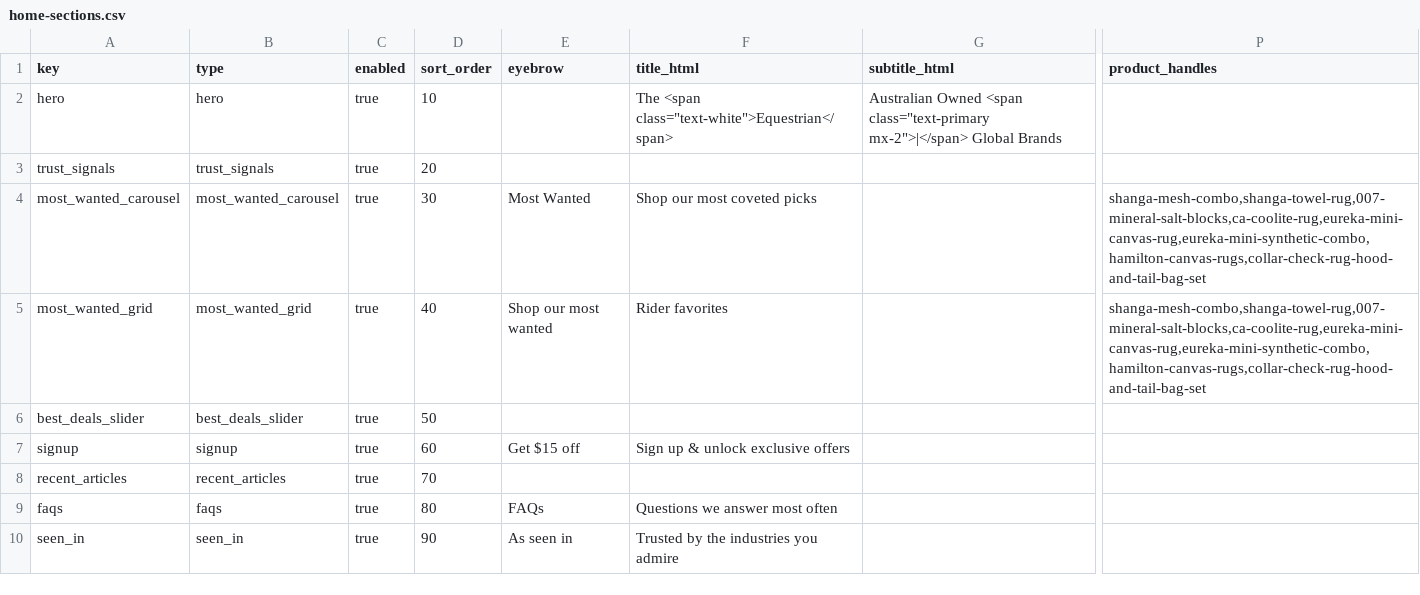
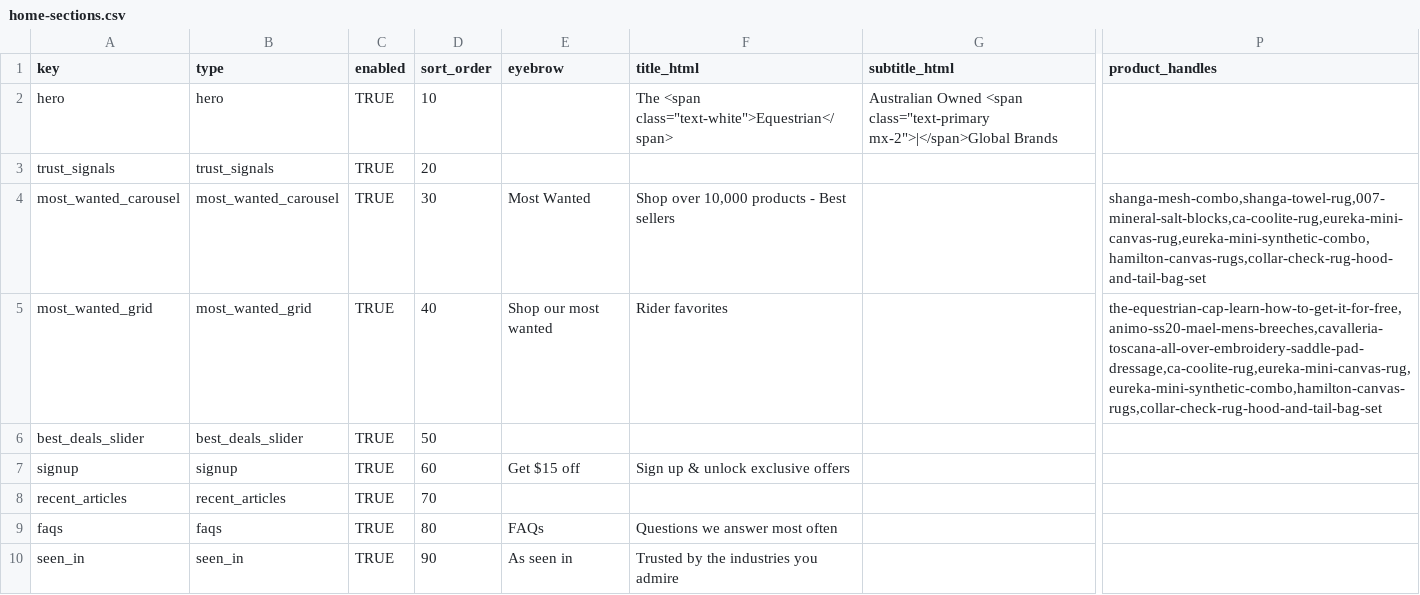
Before and after one commit to optizenapp/theequestrian, a CSV file: exports/home-sections.csv, drawn as a sheet; only a part is shown, gaps mark what is left out; the diff names each change by its address in the sheet, - before the commit and + after, or states it on an @@ line.

```diff
--- a/exports/home-sections.csv
+++ b/exports/home-sections.csv
-C2:C10 (enabled): true
+C2:C10 (enabled): TRUE
-G2 (subtitle_html): …<span class="text-primary mx-2">|</span> Global Brands
+G2 (subtitle_html): …<span class="text-primary mx-2">|</span>Global Brands
-F4 (title_html): Shop our most coveted picks
+F4 (title_html): Shop over 10,000 products - Best sellers
-P5 (product_handles): shanga-mesh-combo,shanga-towel-rug,007-mineral-salt-blocks,ca-coolite-rug,eureka-mini-canvas-rug,eureka-mini-synthetic-combo,hamilton-canvas-rugs,collar-check-rug-hood-and-tail-bag-set
+P5 (product_handles): the-equestrian-cap-learn-how-to-get-it-for-free,animo-ss20-mael-mens-breeches,cavalleria-toscana-all-over-embroidery-saddle-pad-dressage,ca-coolite-rug,eureka-mini-canvas-rug,eureka-mini-synthetic-combo,hamilton-canvas-rugs,collar-check-rug-hood-and-tail-bag-set
```
Also changed, not shown: 6 other files.
